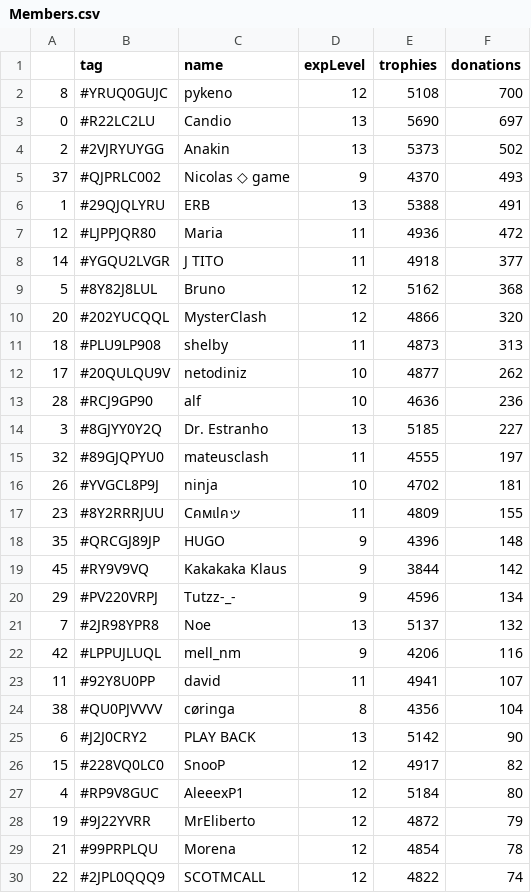
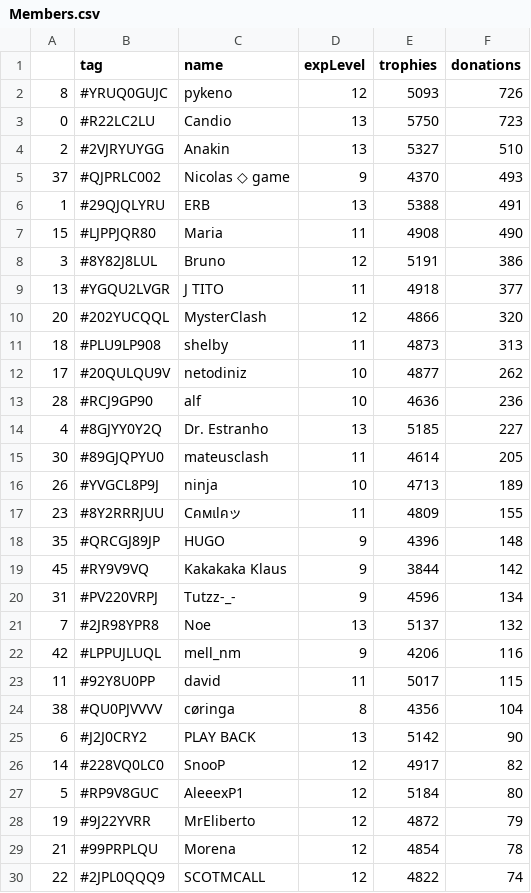
Before and after one commit to Brunopbb/APIClashRoyale, a CSV file: Members.csv, drawn as a sheet; only a part is shown; the diff covers the shown part only.

Commit message:
Atualização

```diff
--- a/Members.csv
+++ b/Members.csv
@@ -1,10 +1,10 @@
 ,tag,name,expLevel,trophies,donations
-8,#YRUQ0GUJC,pykeno,12,5108,700
-0,#R22LC2LU,Candio,13,5690,697
-2,#2VJRYUYGG,Anakin,13,5373,502
+8,#YRUQ0GUJC,pykeno,12,5093,726
+0,#R22LC2LU,Candio,13,5750,723
+2,#2VJRYUYGG,Anakin,13,5327,510
 37,#QJPRLC002,Nicolas ◇ game,9,4370,493
 1,#29QJQLYRU,ERB,13,5388,491
-12,#LJPPJQR80,Maria,11,4936,472
-14,#YGQU2LVGR,J TITO,11,4918,377
-5,#8Y82J8LUL,Bruno,12,5162,368
+15,#LJPPJQR80,Maria,11,4908,490
+3,#8Y82J8LUL,Bruno,12,5191,386
+13,#YGQU2LVGR,J TITO,11,4918,377
 20,#202YUCQQL,MysterClash,12,4866,320
@@ -13,5 +13,5 @@
 28,#RCJ9GP90,alf,10,4636,236
-3,#8GJYY0Y2Q,Dr. Estranho,13,5185,227
-32,#89GJQPYU0,mateusclash,11,4555,197
-26,#YVGCL8P9J,ninja,10,4702,181
+4,#8GJYY0Y2Q,Dr. Estranho,13,5185,227
+30,#89GJQPYU0,mateusclash,11,4614,205
+26,#YVGCL8P9J,ninja,10,4713,189
 23,#8Y2RRRJUU,Cคмเlคッ,11,4809,155
@@ -19,10 +19,10 @@
 45,#RY9V9VQ,Kakakaka Klaus,9,3844,142
-29,#PV220VRPJ,Tutzz-_-,9,4596,134
+31,#PV220VRPJ,Tutzz-_-,9,4596,134
 7,#2JR98YPR8,Noe,13,5137,132
 42,#LPPUJLUQL,mell_nm,9,4206,116
-11,#92Y8U0PP,david,11,4941,107
+11,#92Y8U0PP,david,11,5017,115
 38,#QU0PJVVVV,cøringa,8,4356,104
 6,#J2J0CRY2,PLAY BACK,13,5142,90
-15,#228VQ0LC0,SnooP,12,4917,82
-4,#RP9V8GUC,AleeexP1,12,5184,80
+14,#228VQ0LC0,SnooP,12,4917,82
+5,#RP9V8GUC,AleeexP1,12,5184,80
 19,#9J22YVRR,MrEliberto,12,4872,79
```
Also changed, not shown: 7 edited cells elsewhere in this file.
